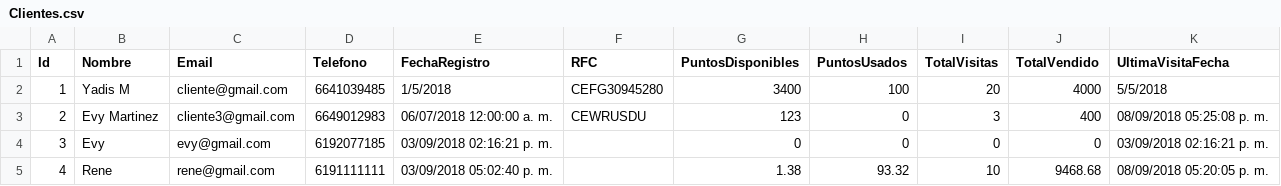
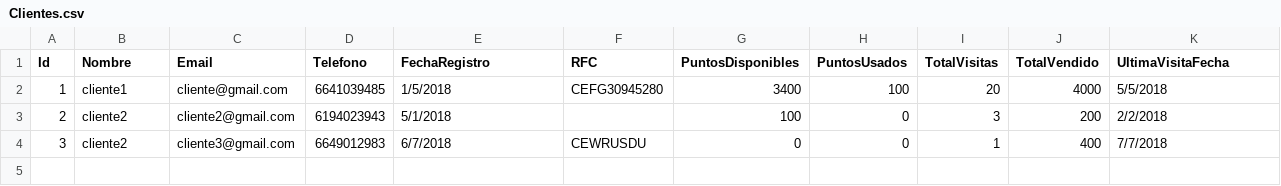
Before and after one commit to wibsar/seiya-pos, a CSV file: Data/Clientes.csv, drawn as a sheet.

```diff
--- a/Data/Clientes.csv
+++ b/Data/Clientes.csv
@@ -1,5 +1,4 @@
 Id,Nombre,Email,Telefono,FechaRegistro,RFC,PuntosDisponibles,PuntosUsados,TotalVisitas,TotalVendido,UltimaVisitaFecha
-1,Yadis M,cliente@gmail.com,6641039485,1/5/2018,CEFG30945280,3400,100,20,4000,5/5/2018
-2,Evy Martinez,cliente3@gmail.com,6649012983,06/07/2018 12:00:00 a. m.,CEWRUSDU,123,0,3,400,08/09/2018 05:25:08 p. m.
-3,Evy,evy@gmail.com,6192077185,03/09/2018 02:16:21 p. m.,,0,0,0,0,03/09/2018 02:16:21 p. m.
-4,Rene,rene@gmail.com,6191111111,03/09/2018 05:02:40 p. m.,,1.38,93.32,10,9468.68,08/09/2018 05:20:05 p. m.
+1,cliente1,cliente@gmail.com,6641039485,1/5/2018,CEFG30945280,3400,100,20,4000,5/5/2018
+2,cliente2,cliente2@gmail.com,6194023943,5/1/2018,,100,0,3,200,2/2/2018
+3,cliente2,cliente3@gmail.com,6649012983,6/7/2018,CEWRUSDU,0,0,1,400,7/7/2018
```
Also changed, not shown: Data/Inventario.csv, Data/PosData.csv, 13 other files.
